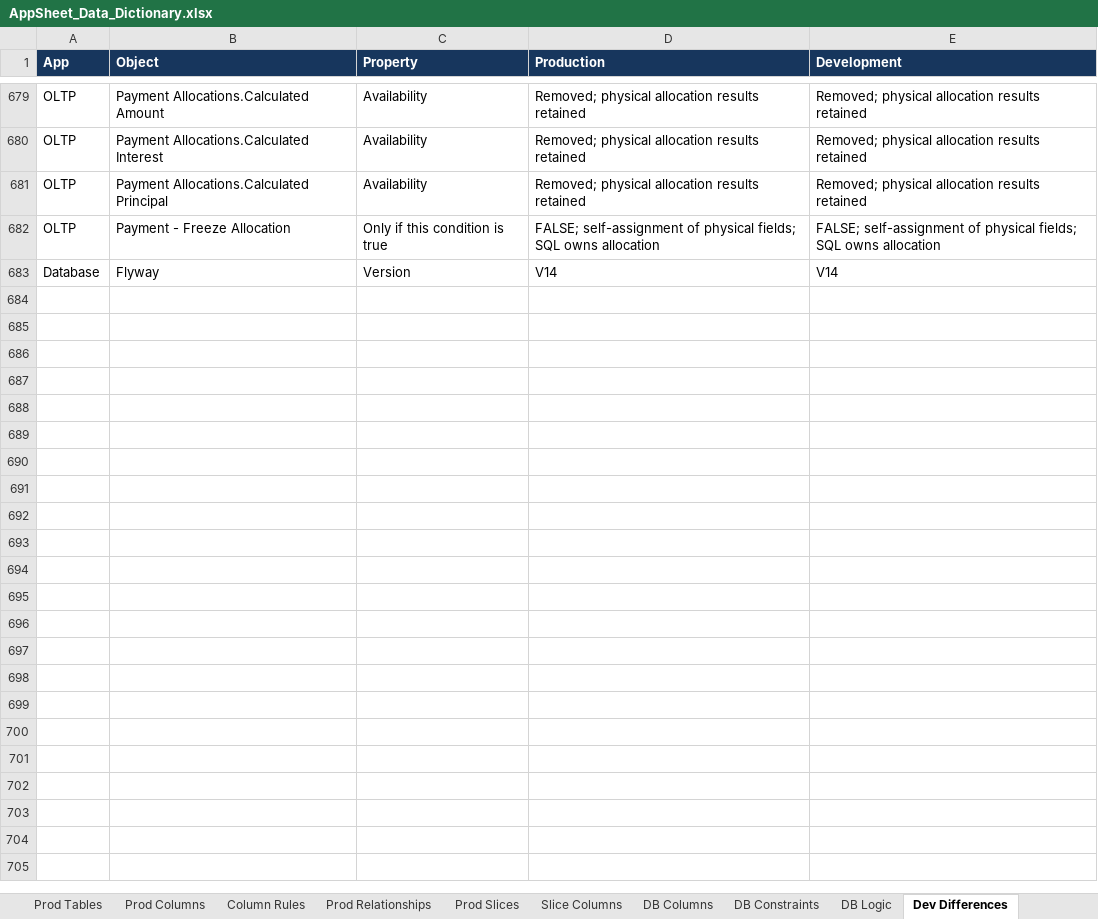
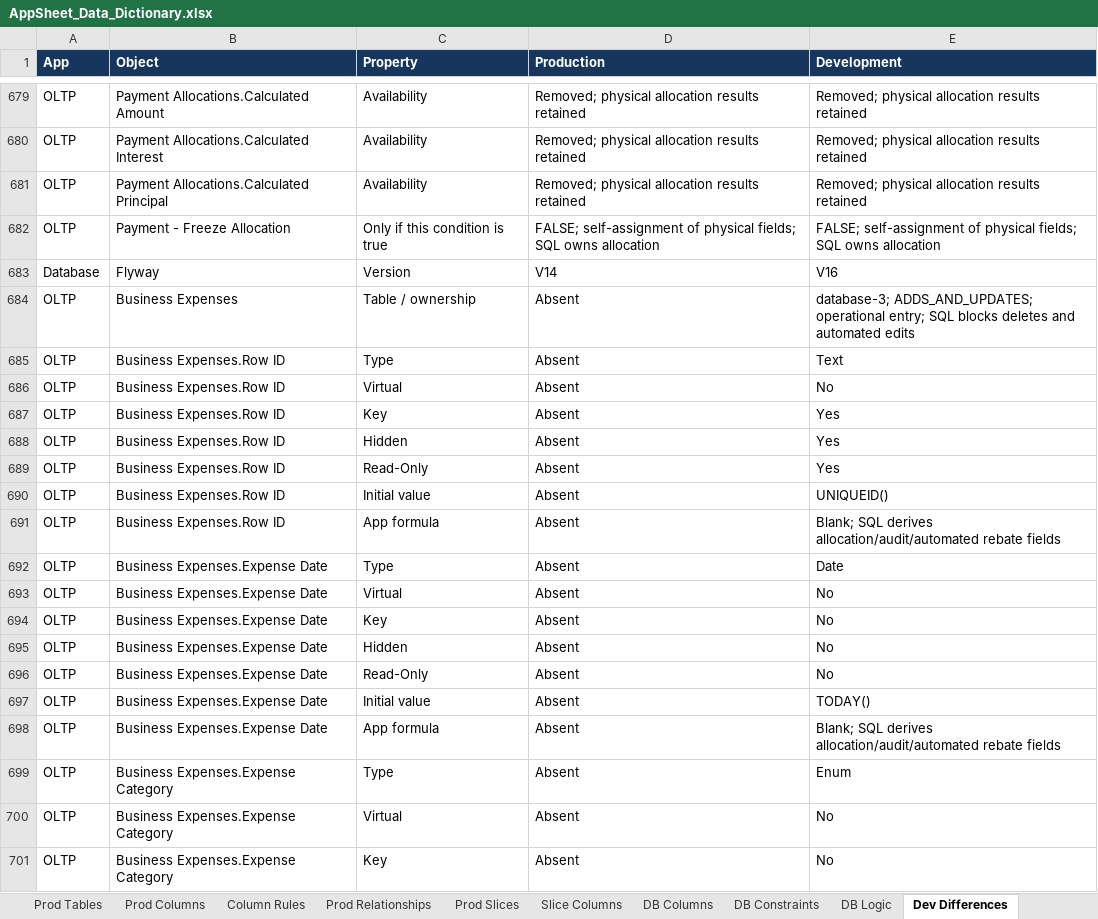
Before and after one commit to welct0407/MW-Credit-App, an Excel workbook: Documents/AppSheet_Data_Dictionary.xlsx, sheet Dev Differences, drawn as a sheet; only a part is shown, gaps mark what is left out; values as stored, in another font and other column widths than the file's, no borders; the diff covers the shown part only; the diff names each change by its address in the sheet, - before the commit and + after, or states it on an @@ line.

Commit message:
Implement DEV business expenses and referral rebates with net partner reporting

```diff
--- a/Documents/AppSheet_Data_Dictionary.xlsx (sheet Dev Differences)
+++ b/Documents/AppSheet_Data_Dictionary.xlsx (sheet Dev Differences)
-E683 (Development): V14
+E683 (Development): V16
+row 684: OLTP | Business Expenses | Table / ownership | Absent | database-3; ADDS_AND_UPDATES; operational entry; SQL blocks deletes and automated edits
+row 685: OLTP | Business Expenses.Row ID | Type | Absent | Text
+row 686: OLTP | Business Expenses.Row ID | Virtual | Absent | No
+row 687: OLTP | Business Expenses.Row ID | Key | Absent | Yes
+row 688: OLTP | Business Expenses.Row ID | Hidden | Absent | Yes
+row 689: OLTP | Business Expenses.Row ID | Read-Only | Absent | Yes
+row 690: OLTP | Business Expenses.Row ID | Initial value | Absent | UNIQUEID()
+row 691: OLTP | Business Expenses.Row ID | App formula | Absent | Blank; SQL derives allocation/audit/automated rebate fields
+row 692: OLTP | Business Expenses.Expense Date | Type | Absent | Date
+row 693: OLTP | Business Expenses.Expense Date | Virtual | Absent | No
+row 694: OLTP | Business Expenses.Expense Date | Key | Absent | No
+row 695: OLTP | Business Expenses.Expense Date | Hidden | Absent | No
+row 696: OLTP | Business Expenses.Expense Date | Read-Only | Absent | No
+row 697: OLTP | Business Expenses.Expense Date | Initial value | Absent | TODAY()
+row 698: OLTP | Business Expenses.Expense Date | App formula | Absent | Blank; SQL derives allocation/audit/automated rebate fields
+row 699: OLTP | Business Expenses.Expense Category | Type | Absent | Enum
+row 700: OLTP | Business Expenses.Expense Category | Virtual | Absent | No
+row 701: OLTP | Business Expenses.Expense Category | Key | Absent | No
```
Also changed, not shown: 346 added rows and 1 edited cell elsewhere in this sheet, sheet DB Logic, sheet DB Columns, sheet DB Constraints, sheet App Settings, sheet Guide, 38 other files.
